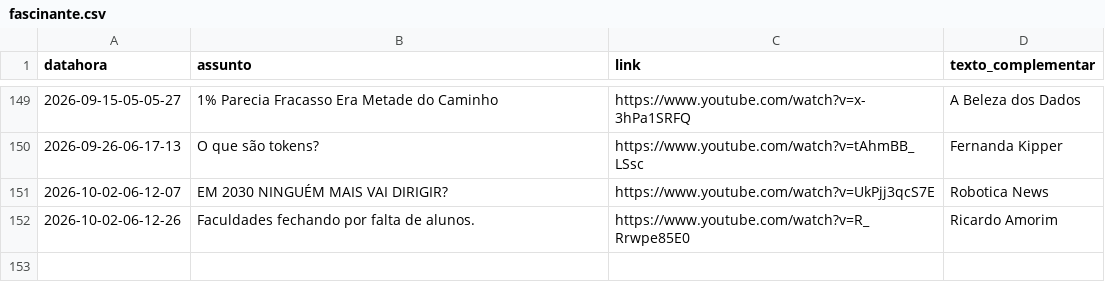
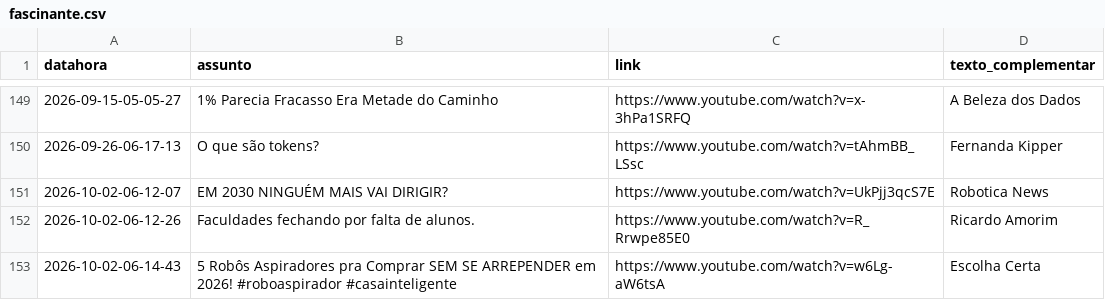
Before and after one commit to rjhalmeman/fascinante, a CSV file: fascinante.csv, drawn as a sheet; only a part is shown, gaps mark what is left out.

Commit message:
Atualização automática via painel web

```diff
--- a/fascinante.csv
+++ b/fascinante.csv
@@ -152 +152,2 @@ datahora;assunto;link;texto_complementar
 2026-10-02-06-12-26;Faculdades fechando por falta de alunos.;https://www.youtube.com/watch?v=R_Rrwpe85E0;Ricardo Amorim
+2026-10-02-06-14-43;5 Robôs Aspiradores pra Comprar SEM SE ARREPENDER em 2026! #roboaspirador #casainteligente;https://www.youtube.com/watch?v=w6Lg-aW6tsA;Escolha Certa
```
